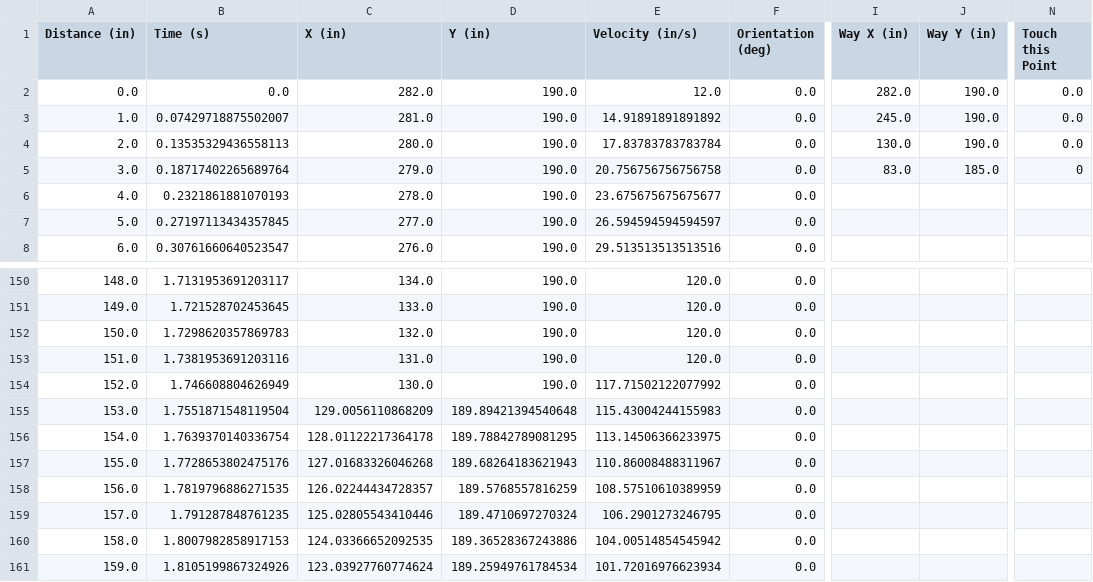
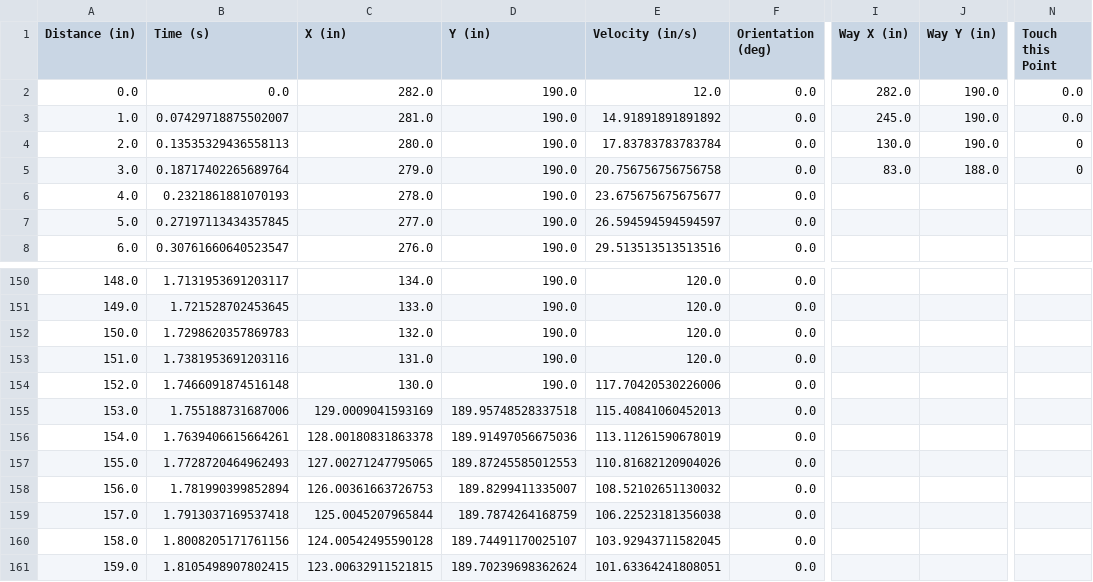
Before and after one commit to secret-city-wildbots/2023-Robot, a CSV file: autonomous paths/Cube2ToScoreShelf_Blue.csv, drawn as a sheet; only a part is shown, gaps mark what is left out; the diff covers the shown part only; the diff names each change by its address in the sheet, - before the commit and + after, or states it on an @@ line.

```diff
--- a/autonomous paths/Cube2ToScoreShelf_Blue.csv
+++ b/autonomous paths/Cube2ToScoreShelf_Blue.csv
-N4 (Touch this Point): 0.0
+N4 (Touch this Point): 0
-J5 (Way Y (in)): 185.0
+J5 (Way Y (in)): 188.0
-B154 (Time (s)): 1.746608804626949
+B154 (Time (s)): 1.7466091874516148
-E154 (Velocity (in/s)): 117.71502122077992
+E154 (Velocity (in/s)): 117.70420530226006
-B155 (Time (s)): 1.7551871548119504
+B155 (Time (s)): 1.755188731687006
-C155 (X (in)): 129.0056110868209
+C155 (X (in)): 129.0009041593169
-D155 (Y (in)): 189.89421394540648
+D155 (Y (in)): 189.95748528337518
-E155 (Velocity (in/s)): 115.43004244155983
+E155 (Velocity (in/s)): 115.40841060452013
-B156 (Time (s)): 1.7639370140336754
+B156 (Time (s)): 1.7639406615664261
-C156 (X (in)): 128.01122217364178
+C156 (X (in)): 128.00180831863378
-D156 (Y (in)): 189.78842789081295
+D156 (Y (in)): 189.91497056675036
-E156 (Velocity (in/s)): 113.14506366233975
+E156 (Velocity (in/s)): 113.11261590678019
-B157 (Time (s)): 1.7728653802475176
+B157 (Time (s)): 1.7728720464962493
-C157 (X (in)): 127.01683326046268
+C157 (X (in)): 127.00271247795065
-D157 (Y (in)): 189.68264183621943
+D157 (Y (in)): 189.87245585012553
-E157 (Velocity (in/s)): 110.86008488311967
+E157 (Velocity (in/s)): 110.81682120904026
-B158 (Time (s)): 1.7819796886271535
+B158 (Time (s)): 1.781990399852894
-C158 (X (in)): 126.02244434728357
+C158 (X (in)): 126.00361663726753
-D158 (Y (in)): 189.5768557816259
+D158 (Y (in)): 189.8299411335007
-E158 (Velocity (in/s)): 108.57510610389959
+E158 (Velocity (in/s)): 108.52102651130032
-B159 (Time (s)): 1.791287848761235
+B159 (Time (s)): 1.7913037169537418
-C159 (X (in)): 125.02805543410446
+C159 (X (in)): 125.0045207965844
-D159 (Y (in)): 189.4710697270324
+D159 (Y (in)): 189.7874264168759
-E159 (Velocity (in/s)): 106.2901273246795
+E159 (Velocity (in/s)): 106.22523181356038
-B160 (Time (s)): 1.8007982858917153
+B160 (Time (s)): 1.8008205171761156
-C160 (X (in)): 124.03366652092535
+C160 (X (in)): 124.00542495590128
-D160 (Y (in)): 189.36528367243886
+D160 (Y (in)): 189.74491170025107
-E160 (Velocity (in/s)): 104.00514854545942
+E160 (Velocity (in/s)): 103.92943711582045
-B161 (Time (s)): 1.8105199867324926
+B161 (Time (s)): 1.8105498907802415
-C161 (X (in)): 123.03927760774624
+C161 (X (in)): 123.00632911521815
-D161 (Y (in)): 189.25949761784534
+D161 (Y (in)): 189.70239698362624
-E161 (Velocity (in/s)): 101.72016976623934
+E161 (Velocity (in/s)): 101.63364241808051
```
Also changed, not shown: 163 edited cells elsewhere in this file, autonomous paths/Cube2ToCone3Bump_Blue.csv, autonomous paths/Cube2ToCone3Shelf_Blue.csv, 43 other files.
